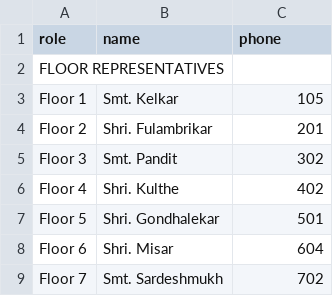
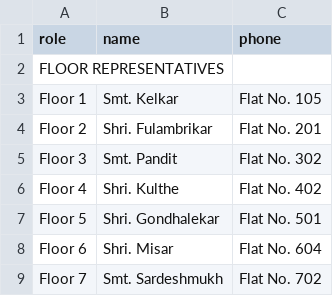
Before and after one commit to vivekkulthe/Parshwa, a CSV file: office_bearers.csv, drawn as a sheet.

Commit message:
Update office_bearers.csv

```diff
--- a/office_bearers.csv
+++ b/office_bearers.csv
@@ -2,8 +2,8 @@ role,name,phone
 FLOOR REPRESENTATIVES,,
-Floor 1,Smt. Kelkar,105
-Floor 2,Shri. Fulambrikar,201
-Floor 3,Smt. Pandit,302
-Floor 4,Shri. Kulthe,402
-Floor 5,Shri. Gondhalekar,501
-Floor 6,Shri. Misar,604
-Floor 7,Smt. Sardeshmukh,702
+Floor 1,Smt. Kelkar,Flat No. 105
+Floor 2,Shri. Fulambrikar,Flat No. 201
+Floor 3,Smt. Pandit,Flat No. 302
+Floor 4,Shri. Kulthe,Flat No. 402
+Floor 5,Shri. Gondhalekar,Flat No. 501
+Floor 6,Shri. Misar,Flat No. 604
+Floor 7,Smt. Sardeshmukh,Flat No. 702
```
